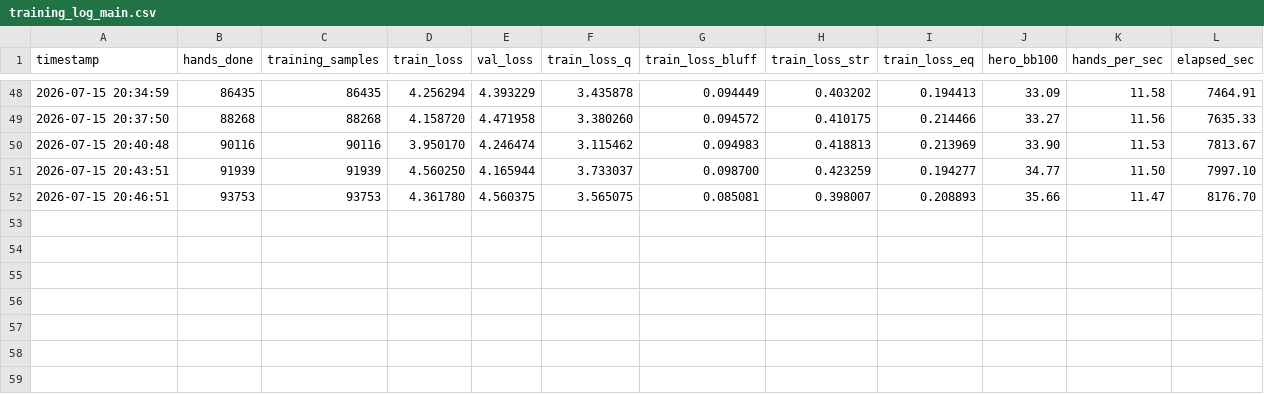
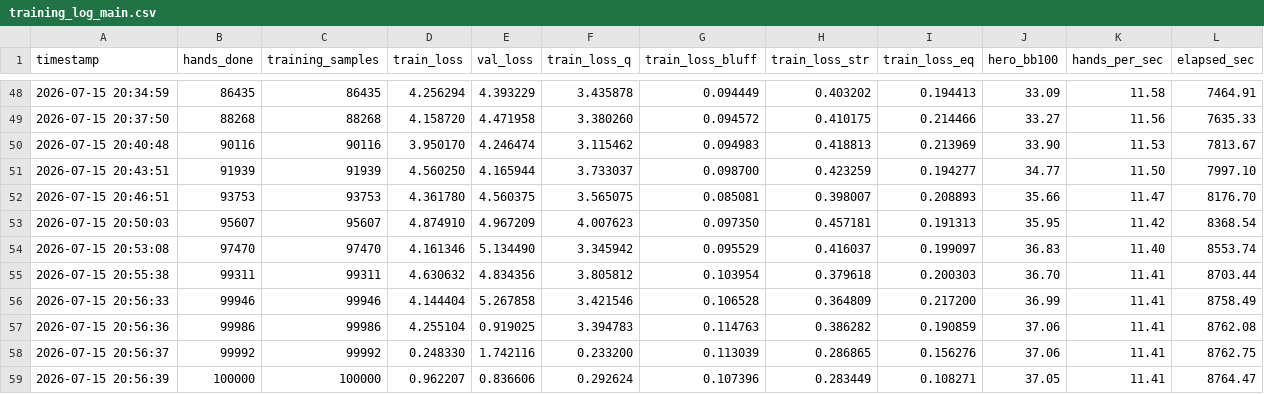
Before and after one commit to Zwonkie/AIPoker, a CSV file: versions/v17/self_play/training_log_main.csv, drawn as a sheet; only a part is shown, gaps mark what is left out.

Commit message:
feat: initialize v17 gauntlet environment and add training telemetry monitoring tools

```diff
--- a/versions/v17/self_play/training_log_main.csv
+++ b/versions/v17/self_play/training_log_main.csv
@@ -52 +52,8 @@ timestamp,hands_done,training_samples,train_loss,val_loss,train_loss_q,train_los
 2026-07-15 20:46:51,93753,93753,4.361780,4.560375,3.565075,0.085081,0.398007,0.208893,35.66,11.47,8176.70
+2026-07-15 20:50:03,95607,95607,4.874910,4.967209,4.007623,0.097350,0.457181,0.191313,35.95,11.42,8368.54
+2026-07-15 20:53:08,97470,97470,4.161346,5.134490,3.345942,0.095529,0.416037,0.199097,36.83,11.40,8553.74
+2026-07-15 20:55:38,99311,99311,4.630632,4.834356,3.805812,0.103954,0.379618,0.200303,36.70,11.41,8703.44
+2026-07-15 20:56:33,99946,99946,4.144404,5.267858,3.421546,0.106528,0.364809,0.217200,36.99,11.41,8758.49
+2026-07-15 20:56:36,99986,99986,4.255104,0.919025,3.394783,0.114763,0.386282,0.190859,37.06,11.41,8762.08
+2026-07-15 20:56:37,99992,99992,0.248330,1.742116,0.233200,0.113039,0.286865,0.156276,37.06,11.41,8762.75
+2026-07-15 20:56:39,100000,100000,0.962207,0.836606,0.292624,0.107396,0.283449,0.108271,37.05,11.41,8764.47
```
Also changed, not shown: 42 other files.
